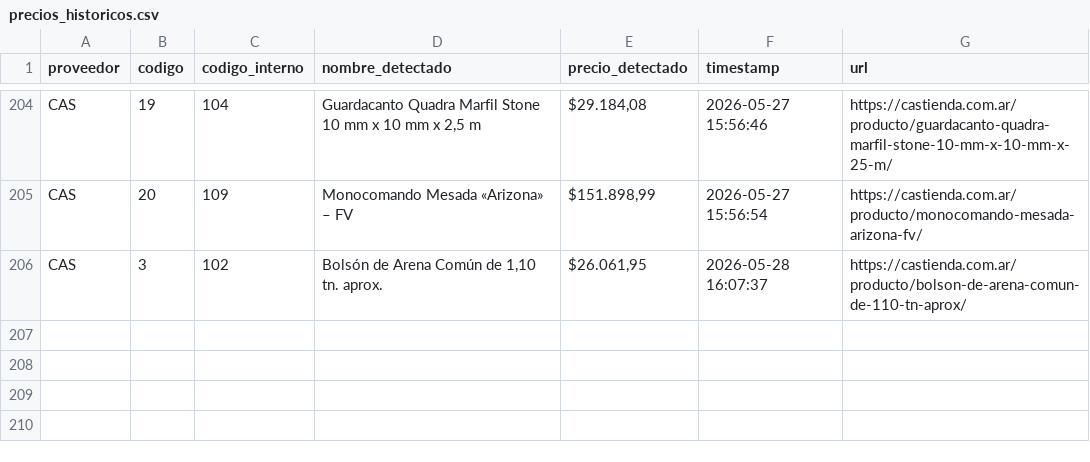
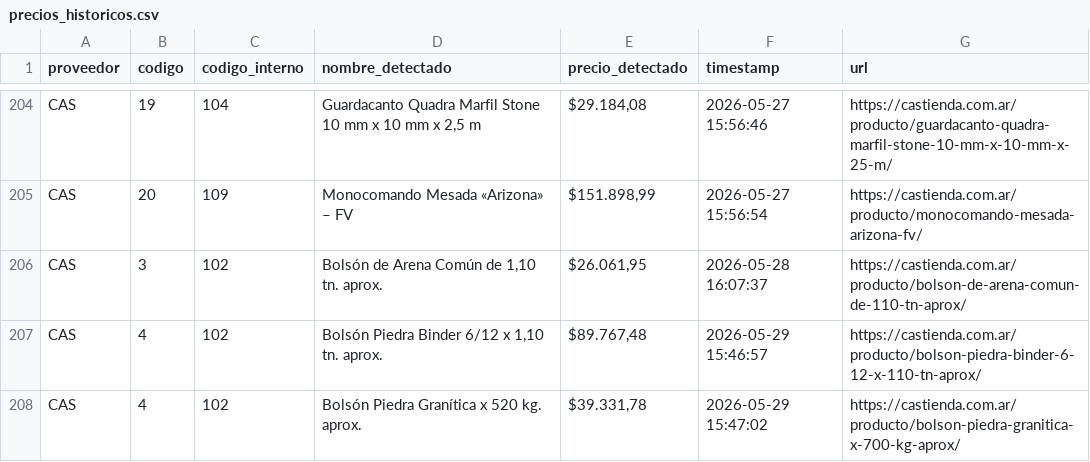
Before and after one commit to valentnluc/price_scrapper, a CSV file: precios_historicos.csv, drawn as a sheet; only a part is shown, gaps mark what is left out; the diff names each change by its address in the sheet, - before the commit and + after, or states it on an @@ line.

```diff
--- a/precios_historicos.csv
+++ b/precios_historicos.csv
+row 207: CAS | 4 | 102 | Bolsón Piedra Binder 6/12 x 1,10 tn. aprox. | $89.767,48 | 2026-05-29 15:46:57 | https://castienda.com.ar/producto/bolson-piedra-binder-6-12-x-110-tn-aprox/
+row 208: CAS | 4 | 102 | Bolsón Piedra Granítica x 520 kg. aprox. | $39.331,78 | 2026-05-29 15:47:02 | https://castienda.com.ar/producto/bolson-piedra-granitica-x-700-kg-aprox/
```
Also changed, not shown: errores.csv, url_status.csv, 1 other file.
